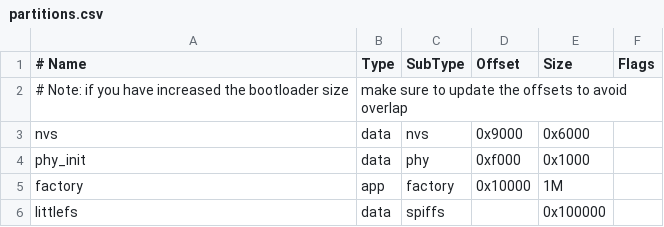
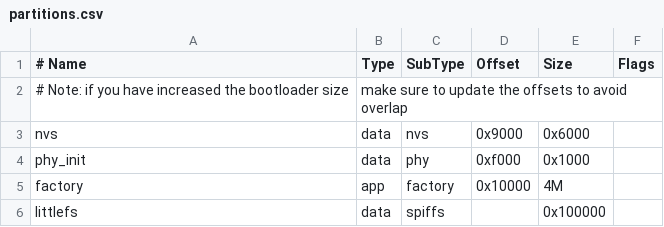
Before and after one commit to RafaelGCPP/weather-ticker, a CSV file: partitions.csv, drawn as a sheet.

```diff
--- a/partitions.csv
+++ b/partitions.csv
@@ -4,3 +4,3 @@ nvs,      data, nvs,     0x9000,  0x6000,
 phy_init, data, phy,     0xf000,  0x1000,
-factory,  app,  factory, 0x10000, 1M,
+factory,  app,  factory, 0x10000, 4M,
 littlefs, data, spiffs,  ,        0x100000,
```
Also changed, not shown: 3 other files.
